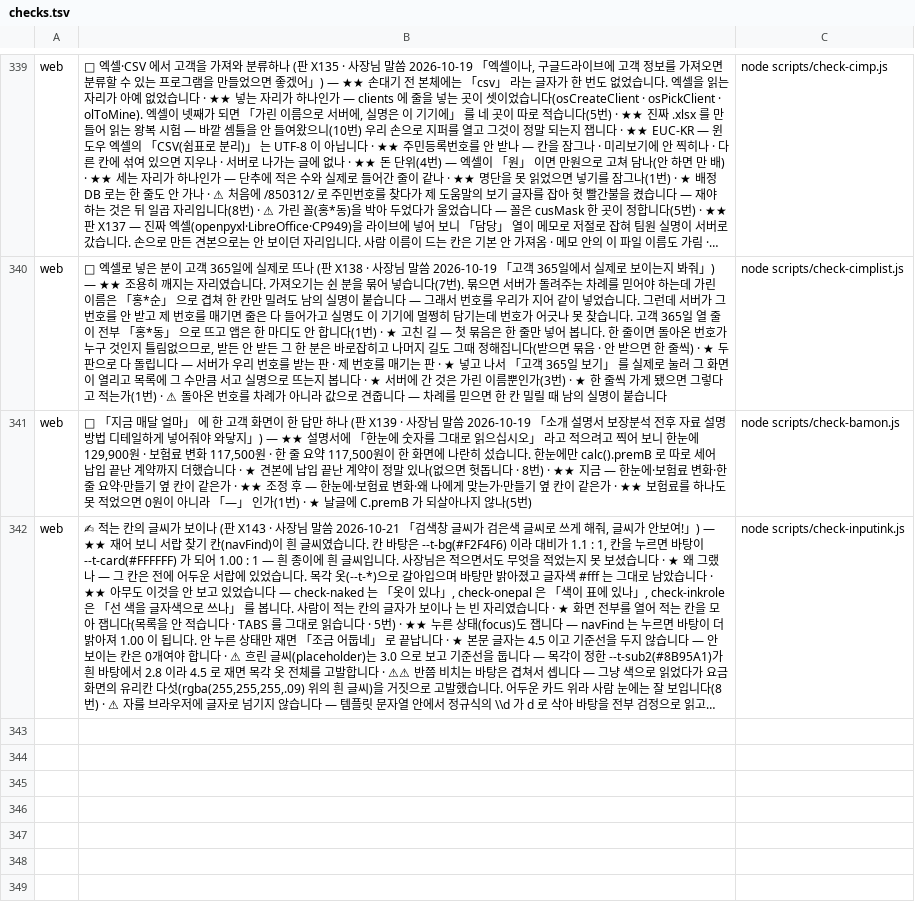
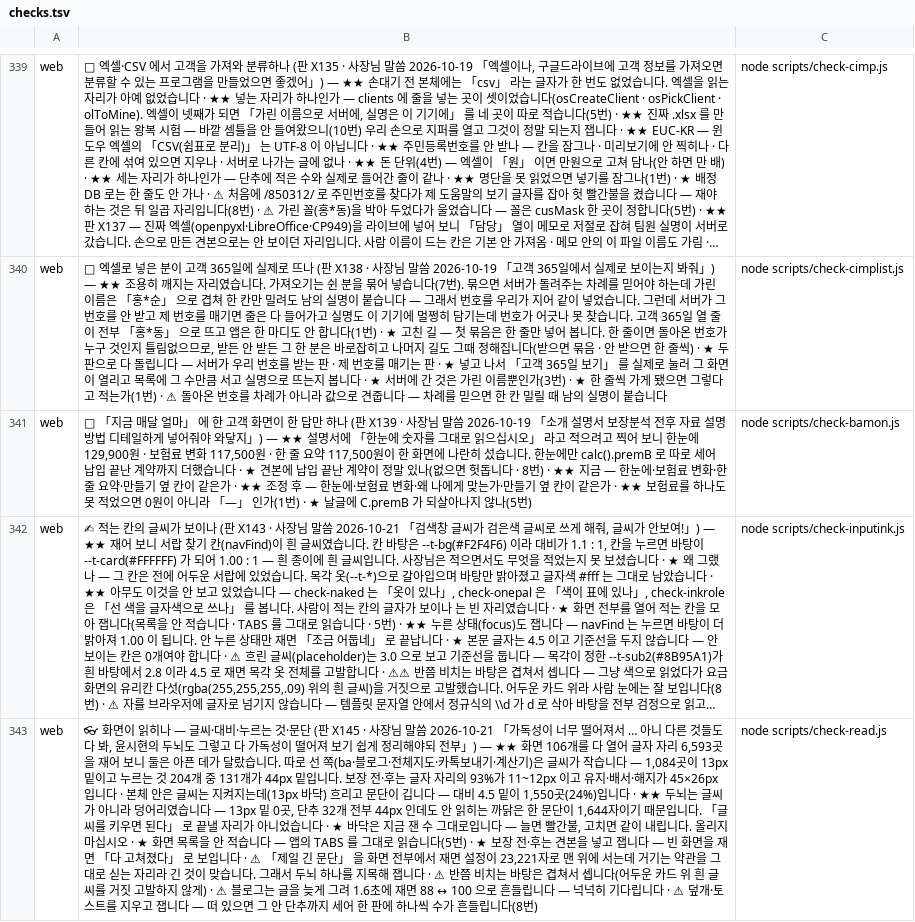
Before and after one commit to asdf827258-lab/apex-crm, a TSV file: scripts/checks.tsv, drawn as a sheet; only a part is shown, gaps mark what is left out; long unchanged cells end in …; the diff names each change by its address in the sheet, - before the commit and + after, or states it on an @@ line.

```diff
--- a/scripts/checks.tsv
+++ b/scripts/checks.tsv
+row 343: web | 👓 화면이 읽히나 — 글씨·대비·누르는 것·문단 (판 X145 · 사장님 말씀 2026-10-21 「가독성이 너무 떨어져서 … 아니 다른 것들도 다 봐, 윤시현의 두뇌도 그렇고 다 가독성이 떨어져 보기 쉽게 정리해야되 전부」) — ★★ 화면 106개를 다 열어 글자 자리 6,593곳을 재어 보니 둘은 아픈 데가 달랐습니다. 따로 선 쪽(ba·블로그·전체지도·카톡보내기·계산기)은 글씨가 작습니다 — 1,084곳이 13px 밑이고 누르는 것 204개 중 131개가 44px 밑입니다. 보장 전·후는 글자 자리의 93%가 11~12px 이고 유지·배서·해지가 45×26px 입니다 · 본체 안은 글씨는 지켜지는데(13px 바닥) 흐리고 문단이 깁니다 — 대비 4.5 밑이 1,550곳(24%)입니다 · ★★ 두뇌는 글씨가 아니라 덩어리였습니다 — 13px 밑 0곳, 단추 32개 전부 44px 인데도 안 읽히는 까닭은 한 문단이 1,644자이기 때문입니다. 「글씨를 키우면 된다」 로 끝낼 자리가 아니었습니다 · ★ 바닥은 지금 잰 수 그대로입니다 — 늘면 빨간불, 고치면 같이 내립니다. 올리지 마십시오 · ★ 화면 목록을 안 적습니다 — 앱의 TABS 를 그대로 읽습니다(5번) · ★ 보장 전·후는 견본을 넣고 잽니다 — 빈 화면을 재면 「다 고쳐졌다」 로 보입니다 · ⚠ 「제일 긴 문단」 을 화면 전부에서 재면 설정이 23,221자로 맨 위에 서는데 거기는 약관을 그대로 싣는 자리라 긴 것이 맞습니다. 그래서 두뇌 하나를 지목해 잽니다 · ⚠ 반쯤 비치는 바탕은 겹쳐서 셉니다(어두운 카드 위 흰 글씨를 거짓 고발하지 않게) · ⚠ 블로그는 글을 늦게 그려 1.6초에 재면 88 ↔ 100 으로 흔들립니다 — 넉넉히 기다립니다 · ⚠ 덮개·토스트를 지우고 잽니다 — 떠 있으면 그 안 단추까지 세어 한 판에 하나씩 수가 흔들립니다(8번) | node scripts/check-read.js
```
Also changed, not shown: docs/말씀대장.tsv, 2 other files.
